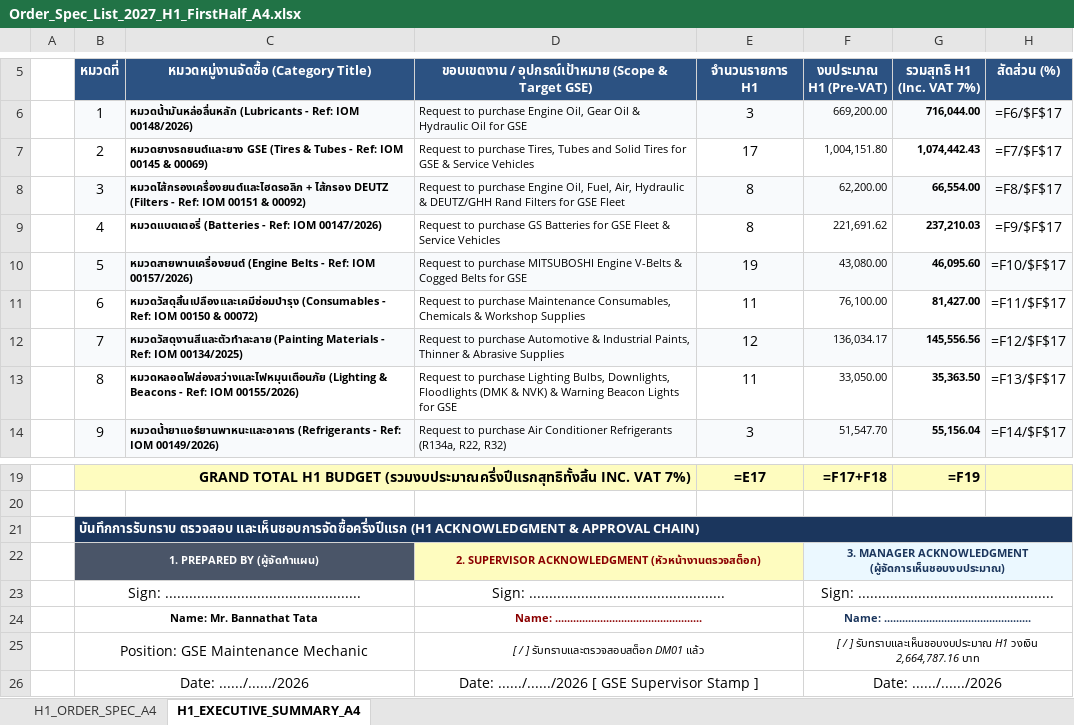
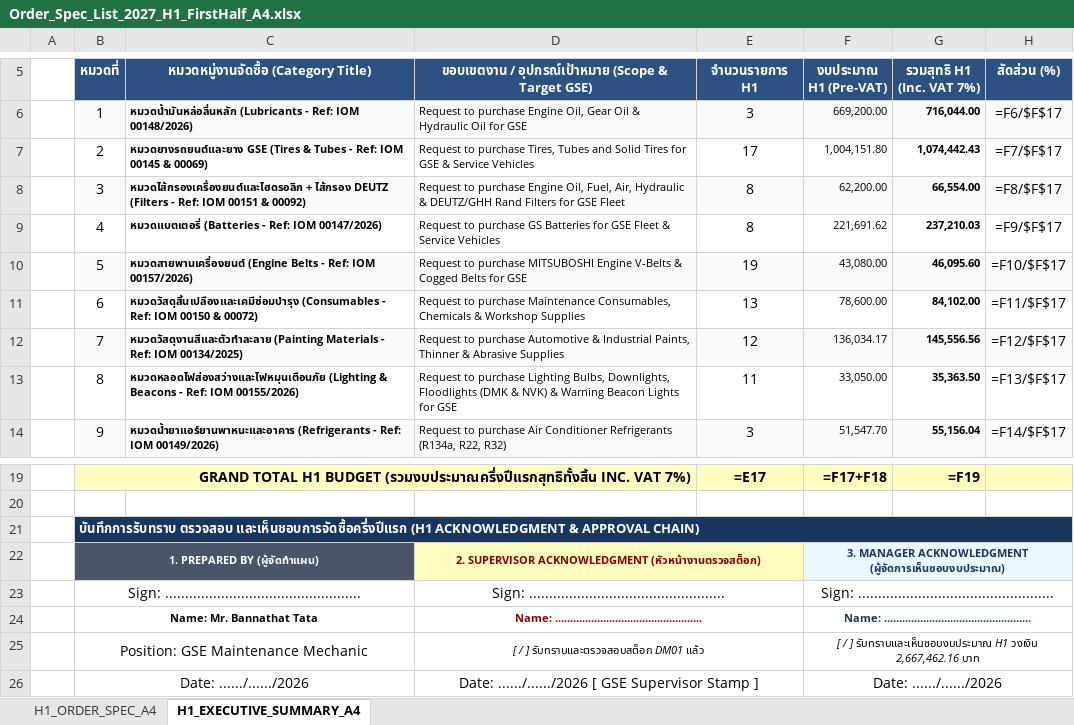
Before and after one commit to JackSleep10/RequestStockFor1Year, an Excel workbook: Order_Spec_List_2027_H1_FirstHalf_A4.xlsx, sheet H1_EXECUTIVE_SUMMARY_A4, drawn as a sheet; only a part is shown, gaps mark what is left out; values as stored, in another font and other column widths than the file's, no borders; formulas without a stored value are shown as written; the diff names each change by its address in the sheet, - before the commit and + after, or states it on an @@ line.

```diff
--- a/Order_Spec_List_2027_H1_FirstHalf_A4.xlsx (sheet H1_EXECUTIVE_SUMMARY_A4)
+++ b/Order_Spec_List_2027_H1_FirstHalf_A4.xlsx (sheet H1_EXECUTIVE_SUMMARY_A4)
-E11 (จำนวนรายการ H1): 11
+E11 (จำนวนรายการ H1): 13
-F11 (งบประมาณ H1 (Pre-VAT)): 76,100.00
+F11 (งบประมาณ H1 (Pre-VAT)): 78,600.00
-G11 (รวมสุทธิ H1 (Inc. VAT 7%)): 81,427.00
+G11 (รวมสุทธิ H1 (Inc. VAT 7%)): 84,102.00
-F25 (งบประมาณ H1 (Pre-VAT)): …H1 วงเงิน 2,664,787.16 บาท
+F25 (งบประมาณ H1 (Pre-VAT)): …H1 วงเงิน 2,667,462.16 บาท
```
Also changed, not shown: sheet H1_ORDER_SPEC_A4, Master_Procurement_Plan_2027_GSE.xlsx, Order_Spec_List_2027_GSE.xlsx, 8 other files.
